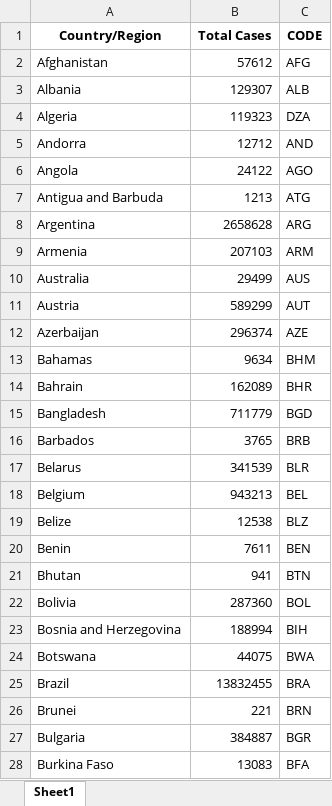
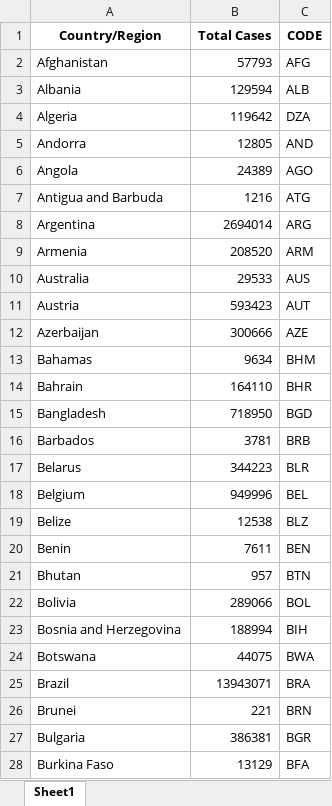
Before and after one commit to iannjari/covid-19-cases-and-mortality-forecaster, an Excel workbook: casemapdata.xlsx, sheet Sheet1, drawn as a sheet; only a part is shown; values as stored, in another font and other column widths than the file's, no borders; the diff covers the shown part only; the diff names each change by its address in the sheet, - before the commit and + after, or states it on an @@ line.

```diff
--- a/casemapdata.xlsx (sheet Sheet1)
+++ b/casemapdata.xlsx (sheet Sheet1)
-B2 (Total Cases): 57612
+B2 (Total Cases): 57793
-B3 (Total Cases): 129307
+B3 (Total Cases): 129594
-B4 (Total Cases): 119323
+B4 (Total Cases): 119642
-B5 (Total Cases): 12712
+B5 (Total Cases): 12805
-B6 (Total Cases): 24122
+B6 (Total Cases): 24389
-B7 (Total Cases): 1213
+B7 (Total Cases): 1216
-B8 (Total Cases): 2658628
+B8 (Total Cases): 2694014
-B9 (Total Cases): 207103
+B9 (Total Cases): 208520
-B10 (Total Cases): 29499
+B10 (Total Cases): 29533
-B11 (Total Cases): 589299
+B11 (Total Cases): 593423
-B12 (Total Cases): 296374
+B12 (Total Cases): 300666
-B14 (Total Cases): 162089
+B14 (Total Cases): 164110
-B15 (Total Cases): 711779
+B15 (Total Cases): 718950
-B16 (Total Cases): 3765
+B16 (Total Cases): 3781
-B17 (Total Cases): 341539
+B17 (Total Cases): 344223
-B18 (Total Cases): 943213
+B18 (Total Cases): 949996
-B21 (Total Cases): 941
+B21 (Total Cases): 957
-B22 (Total Cases): 287360
+B22 (Total Cases): 289066
-B25 (Total Cases): 13832455
+B25 (Total Cases): 13943071
-B27 (Total Cases): 384887
+B27 (Total Cases): 386381
-B28 (Total Cases): 13083
+B28 (Total Cases): 13129
```
Also changed, not shown: 135 edited cells elsewhere in this sheet, cases.xlsx, deathmapdata.xlsx, 2 other files.
